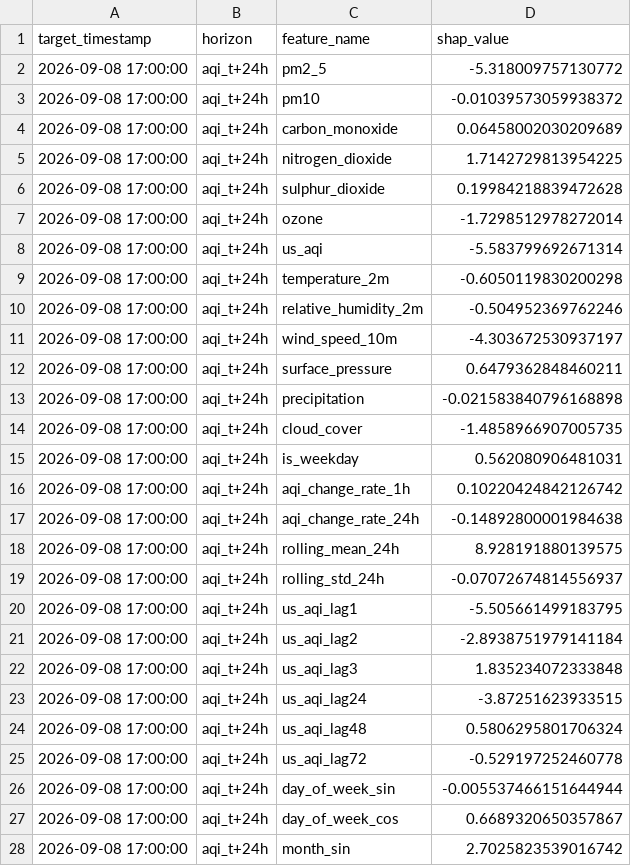
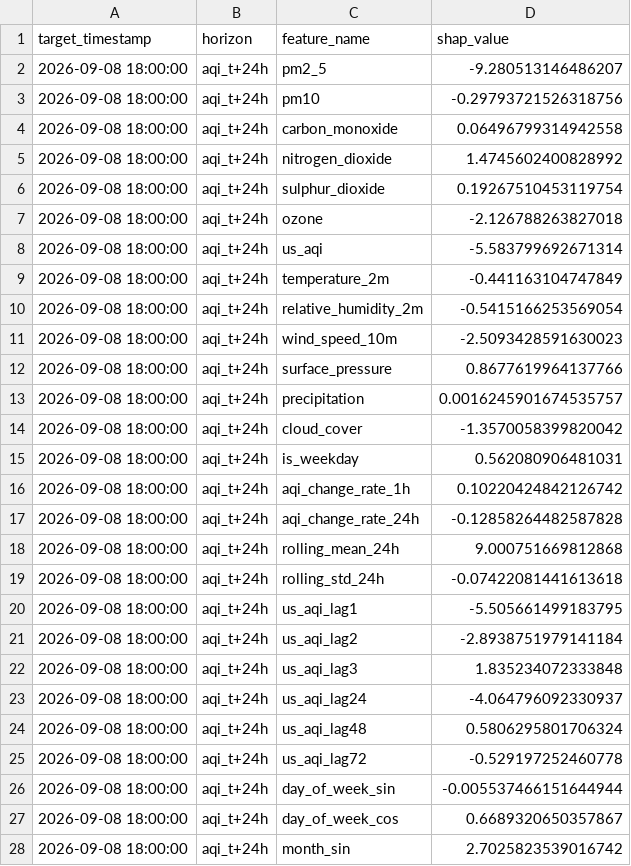
Before and after one commit to SyedAnasAzim/AQI-prediction, a CSV file: data/aqi_shap_values.csv, drawn as a sheet; only a part is shown; the diff covers the shown part only.

```diff
--- a/data/aqi_shap_values.csv
+++ b/data/aqi_shap_values.csv
@@ -1,28 +1,28 @@
 target_timestamp,horizon,feature_name,shap_value
-2026-09-08 17:00:00,aqi_t+24h,pm2_5,-5.318009757130772
-2026-09-08 17:00:00,aqi_t+24h,pm10,-0.01039573059938372
-2026-09-08 17:00:00,aqi_t+24h,carbon_monoxide,0.06458002030209689
-2026-09-08 17:00:00,aqi_t+24h,nitrogen_dioxide,1.7142729813954225
-2026-09-08 17:00:00,aqi_t+24h,sulphur_dioxide,0.19984218839472628
-2026-09-08 17:00:00,aqi_t+24h,ozone,-1.7298512978272014
-2026-09-08 17:00:00,aqi_t+24h,us_aqi,-5.583799692671314
-2026-09-08 17:00:00,aqi_t+24h,temperature_2m,-0.6050119830200298
-2026-09-08 17:00:00,aqi_t+24h,relative_humidity_2m,-0.504952369762246
-2026-09-08 17:00:00,aqi_t+24h,wind_speed_10m,-4.303672530937197
-2026-09-08 17:00:00,aqi_t+24h,surface_pressure,0.6479362848460211
-2026-09-08 17:00:00,aqi_t+24h,precipitation,-0.021583840796168898
-2026-09-08 17:00:00,aqi_t+24h,cloud_cover,-1.4858966907005735
-2026-09-08 17:00:00,aqi_t+24h,is_weekday,0.562080906481031
-2026-09-08 17:00:00,aqi_t+24h,aqi_change_rate_1h,0.10220424842126742
-2026-09-08 17:00:00,aqi_t+24h,aqi_change_rate_24h,-0.14892800001984638
-2026-09-08 17:00:00,aqi_t+24h,rolling_mean_24h,8.928191880139575
-2026-09-08 17:00:00,aqi_t+24h,rolling_std_24h,-0.07072674814556937
-2026-09-08 17:00:00,aqi_t+24h,us_aqi_lag1,-5.505661499183795
-2026-09-08 17:00:00,aqi_t+24h,us_aqi_lag2,-2.8938751979141184
-2026-09-08 17:00:00,aqi_t+24h,us_aqi_lag3,1.835234072333848
-2026-09-08 17:00:00,aqi_t+24h,us_aqi_lag24,-3.87251623933515
-2026-09-08 17:00:00,aqi_t+24h,us_aqi_lag48,0.5806295801706324
-2026-09-08 17:00:00,aqi_t+24h,us_aqi_lag72,-0.529197252460778
-2026-09-08 17:00:00,aqi_t+24h,day_of_week_sin,-0.005537466151644944
-2026-09-08 17:00:00,aqi_t+24h,day_of_week_cos,0.6689320650357867
-2026-09-08 17:00:00,aqi_t+24h,month_sin,2.7025823539016742
+2026-09-08 18:00:00,aqi_t+24h,pm2_5,-9.280513146486207
+2026-09-08 18:00:00,aqi_t+24h,pm10,-0.29793721526318756
+2026-09-08 18:00:00,aqi_t+24h,carbon_monoxide,0.06496799314942558
+2026-09-08 18:00:00,aqi_t+24h,nitrogen_dioxide,1.4745602400828992
+2026-09-08 18:00:00,aqi_t+24h,sulphur_dioxide,0.19267510453119754
+2026-09-08 18:00:00,aqi_t+24h,ozone,-2.126788263827018
+2026-09-08 18:00:00,aqi_t+24h,us_aqi,-5.583799692671314
+2026-09-08 18:00:00,aqi_t+24h,temperature_2m,-0.441163104747849
+2026-09-08 18:00:00,aqi_t+24h,relative_humidity_2m,-0.5415166253569054
+2026-09-08 18:00:00,aqi_t+24h,wind_speed_10m,-2.5093428591630023
+2026-09-08 18:00:00,aqi_t+24h,surface_pressure,0.8677619964137766
+2026-09-08 18:00:00,aqi_t+24h,precipitation,0.0016245901674535757
+2026-09-08 18:00:00,aqi_t+24h,cloud_cover,-1.3570058399820042
+2026-09-08 18:00:00,aqi_t+24h,is_weekday,0.562080906481031
+2026-09-08 18:00:00,aqi_t+24h,aqi_change_rate_1h,0.10220424842126742
+2026-09-08 18:00:00,aqi_t+24h,aqi_change_rate_24h,-0.12858264482587828
+2026-09-08 18:00:00,aqi_t+24h,rolling_mean_24h,9.000751669812868
+2026-09-08 18:00:00,aqi_t+24h,rolling_std_24h,-0.07422081441613618
+2026-09-08 18:00:00,aqi_t+24h,us_aqi_lag1,-5.505661499183795
+2026-09-08 18:00:00,aqi_t+24h,us_aqi_lag2,-2.8938751979141184
+2026-09-08 18:00:00,aqi_t+24h,us_aqi_lag3,1.835234072333848
+2026-09-08 18:00:00,aqi_t+24h,us_aqi_lag24,-4.064796092330937
+2026-09-08 18:00:00,aqi_t+24h,us_aqi_lag48,0.5806295801706324
+2026-09-08 18:00:00,aqi_t+24h,us_aqi_lag72,-0.529197252460778
+2026-09-08 18:00:00,aqi_t+24h,day_of_week_sin,-0.005537466151644944
+2026-09-08 18:00:00,aqi_t+24h,day_of_week_cos,0.6689320650357867
+2026-09-08 18:00:00,aqi_t+24h,month_sin,2.7025823539016742
```
Also changed, not shown: 157 edited cells elsewhere in this file, predictions_log.csv.
